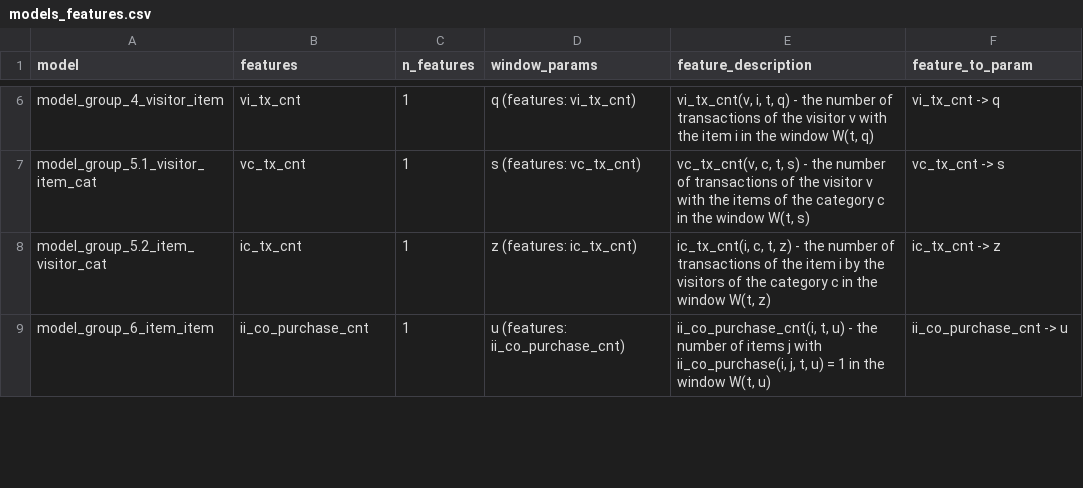
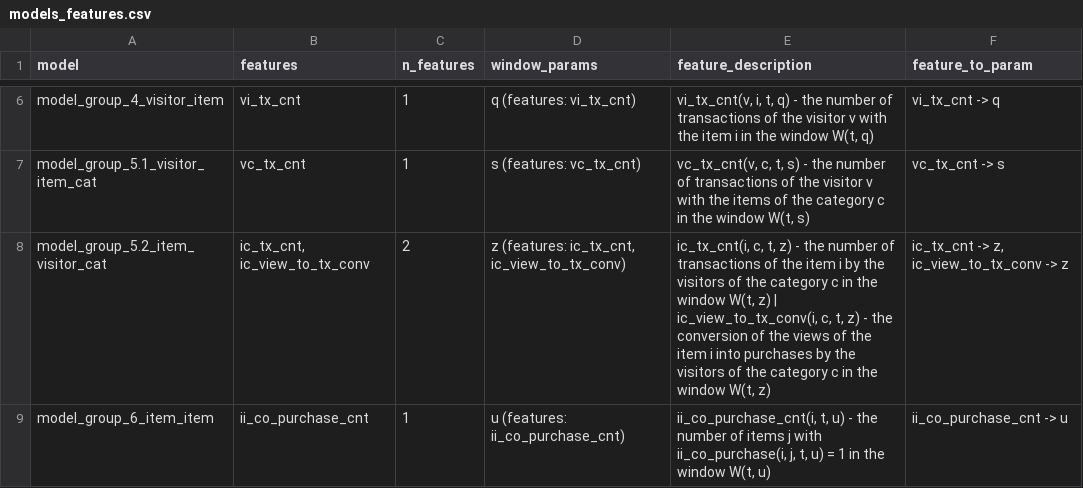
Before and after one commit to JoannaEK/data_analys, a CSV file: models_features.csv, drawn as a sheet; only a part is shown, gaps mark what is left out; the diff covers the shown part only.

Commit message:
models_features.csv: features and window parameters used by every model

```diff
--- a/models_features.csv
+++ b/models_features.csv
@@ -7,3 +7,3 @@ model_group_4_visitor_item,vi_tx_cnt,1,q (features: vi_tx_cnt),"vi_tx_cnt(v, i,
 model_group_5.1_visitor_item_cat,vc_tx_cnt,1,s (features: vc_tx_cnt),"vc_tx_cnt(v, c, t, s) - the number of transactions of the visitor v with the items of the category c in the window W(t, s)",vc_tx_cnt -> s
-model_group_5.2_item_visitor_cat,ic_tx_cnt,1,z (features: ic_tx_cnt),"ic_tx_cnt(i, c, t, z) - the number of transactions of the item i by the visitors of the category c in the window W(t, z)",ic_tx_cnt -> z
+model_group_5.2_item_visitor_cat,"ic_tx_cnt, ic_view_to_tx_conv",2,"z (features: ic_tx_cnt, ic_view_to_tx_conv)","ic_tx_cnt(i, c, t, z) - the number of transactions of the item i by the visitors of the category c in the window W(t, z) | ic_view_to_tx_conv(i, c, t, z) - the conversion of the views of the item i into purchases by the visitors of the category c in the window W(t, z)","ic_tx_cnt -> z, ic_view_to_tx_conv -> z"
 model_group_6_item_item,ii_co_purchase_cnt,1,u (features: ii_co_purchase_cnt),"ii_co_purchase_cnt(i, t, u) - the number of items j with ii_co_purchase(i, j, t, u) = 1 in the window W(t, u)",ii_co_purchase_cnt -> u
```
Also changed, not shown: 5 edited cells elsewhere in this file.
